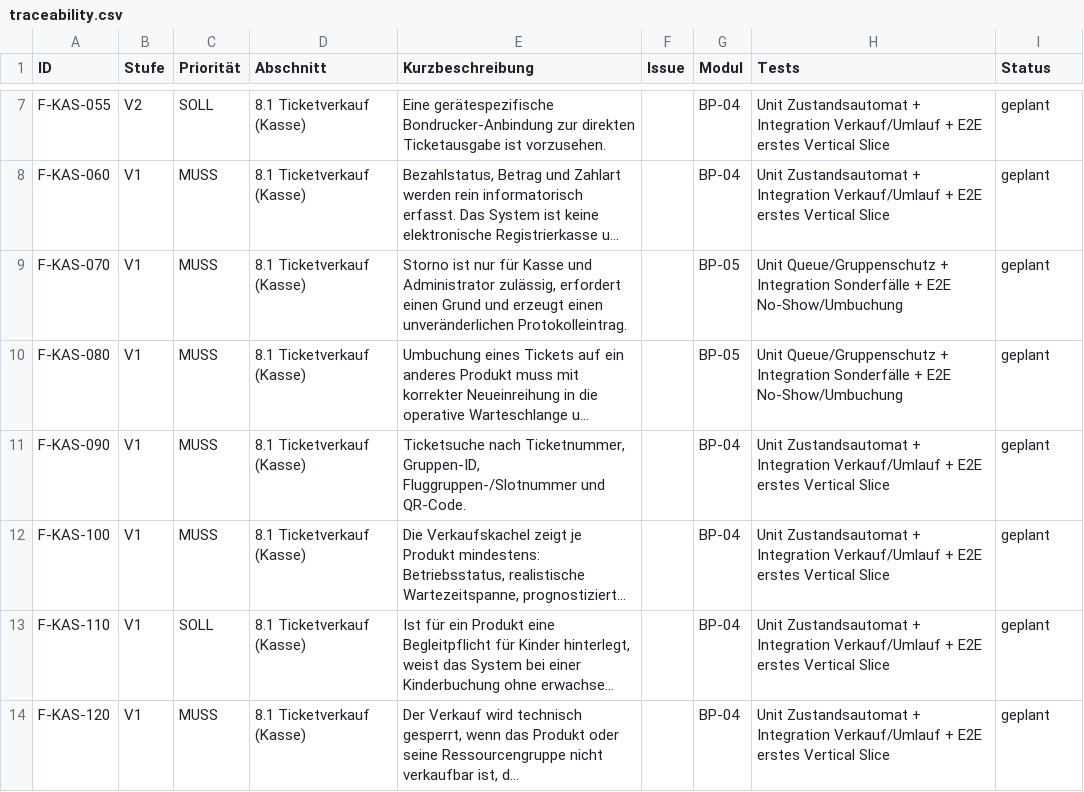
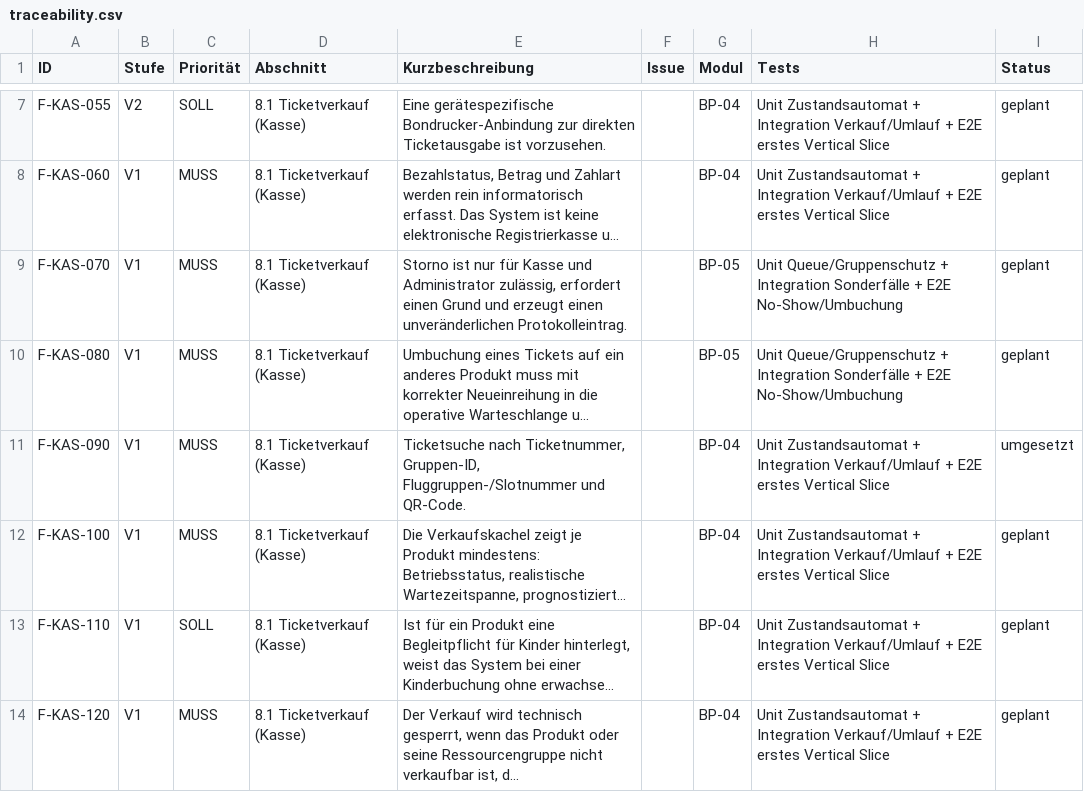
Before and after one commit to aguther/rundflug-leitstand, a CSV file: docs/requirements/traceability.csv, drawn as a sheet; only a part is shown, gaps mark what is left out; long unchanged cells end in …; the diff names each change by its address in the sheet, - before the commit and + after, or states it on an @@ line.

```diff
--- a/docs/requirements/traceability.csv
+++ b/docs/requirements/traceability.csv
-I11 (Status): geplant
+I11 (Status): umgesetzt
```
Also changed, not shown: 6 other files.
